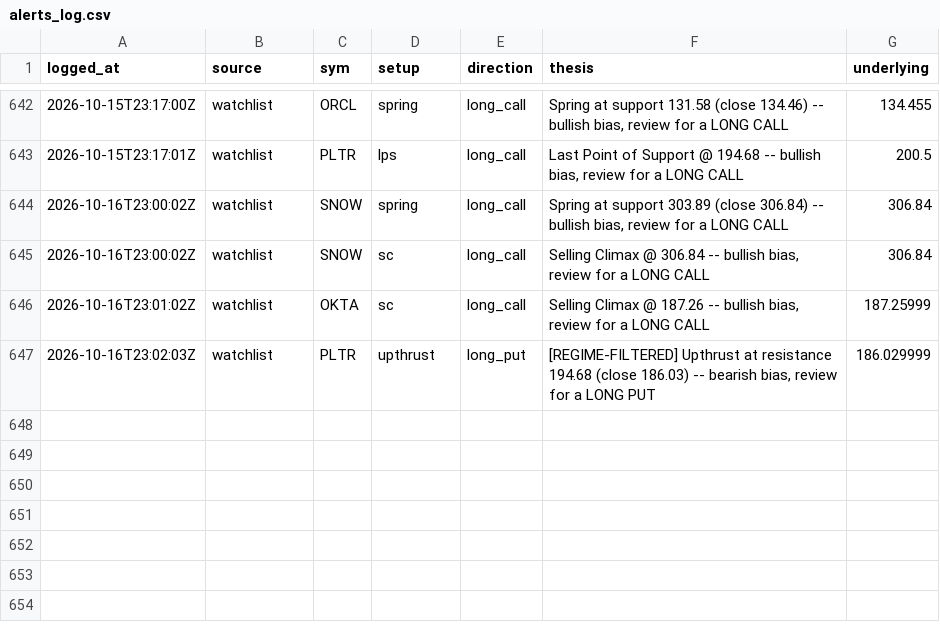
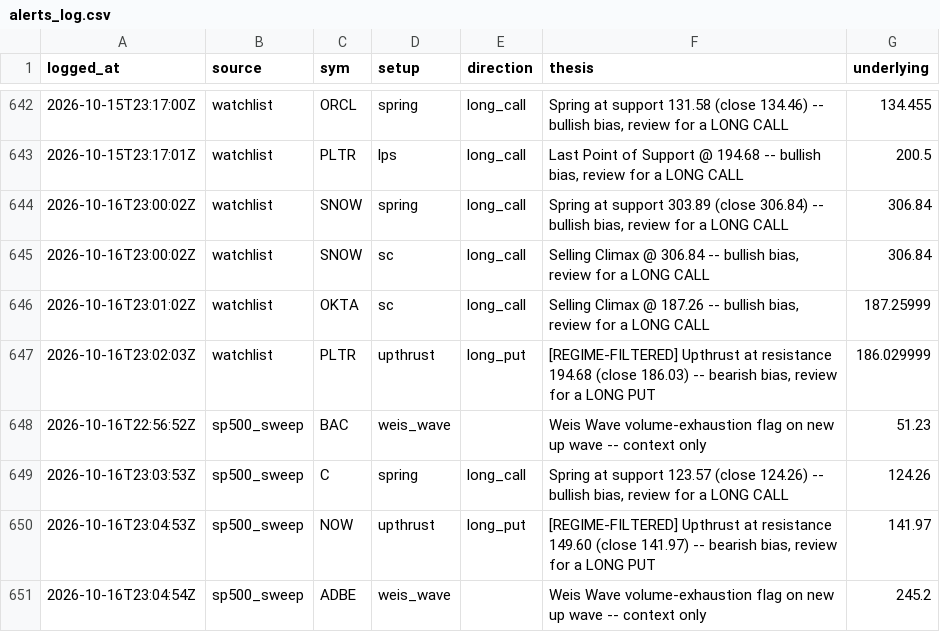
Before and after one commit to phani4393/wyckoff-scanner-ci, a CSV file: data/alerts_log.csv, drawn as a sheet; only a part is shown, gaps mark what is left out.

```diff
--- a/data/alerts_log.csv
+++ b/data/alerts_log.csv
@@ -647 +647,5 @@ logged_at,source,sym,setup,direction,thesis,underlying
 2026-10-16T23:02:03Z,watchlist,PLTR,upthrust,long_put,"[REGIME-FILTERED] Upthrust at resistance 194.68 (close 186.03) -- bearish bias, review for a LONG PUT",186.029999
+2026-10-16T22:56:52Z,sp500_sweep,BAC,weis_wave,,Weis Wave volume-exhaustion flag on new up wave -- context only,51.23
+2026-10-16T23:03:53Z,sp500_sweep,C,spring,long_call,"Spring at support 123.57 (close 124.26) -- bullish bias, review for a LONG CALL",124.26
+2026-10-16T23:04:53Z,sp500_sweep,NOW,upthrust,long_put,"[REGIME-FILTERED] Upthrust at resistance 149.60 (close 141.97) -- bearish bias, review for a LONG PUT",141.97
+2026-10-16T23:04:54Z,sp500_sweep,ADBE,weis_wave,,Weis Wave volume-exhaustion flag on new up wave -- context only,245.2
```
